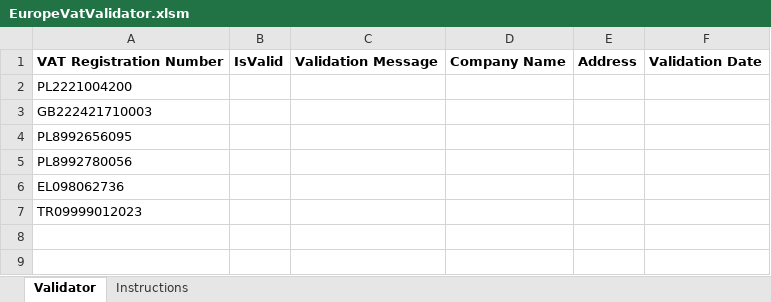
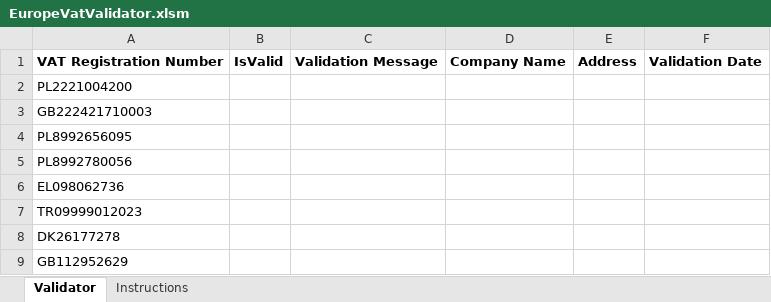
Before and after one commit to Bodeck/europe-vat-validator, an Excel workbook: EuropeVatValidator.xlsm, sheet Validator, drawn as a sheet; values as stored, in another font and other column widths than the file's, no borders; the diff names each change by its address in the sheet, - before the commit and + after, or states it on an @@ line.

```diff
--- a/EuropeVatValidator.xlsm (sheet Validator)
+++ b/EuropeVatValidator.xlsm (sheet Validator)
+row 8: DK26177278
+row 9: GB112952629
```
Also changed, not shown: 1 other file.
